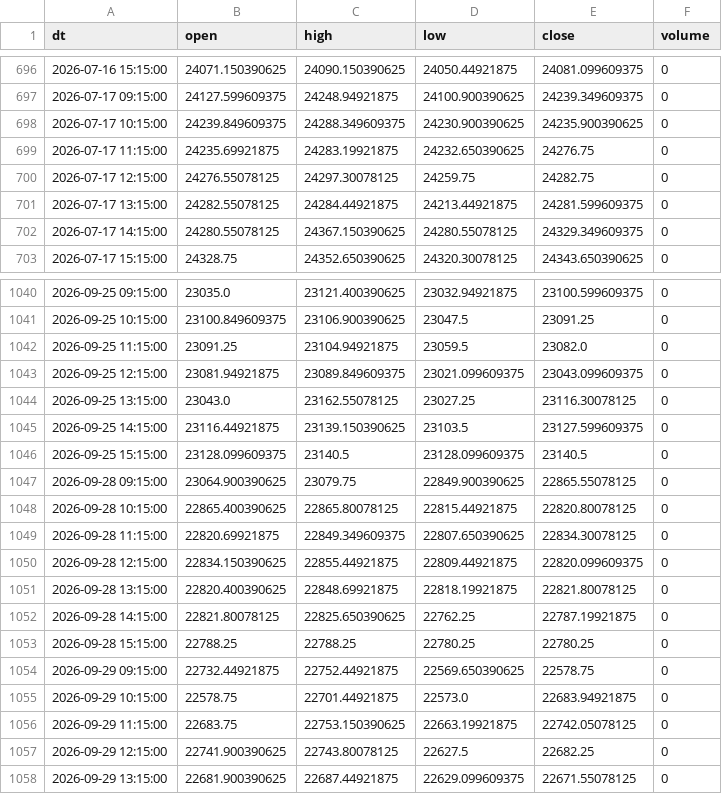
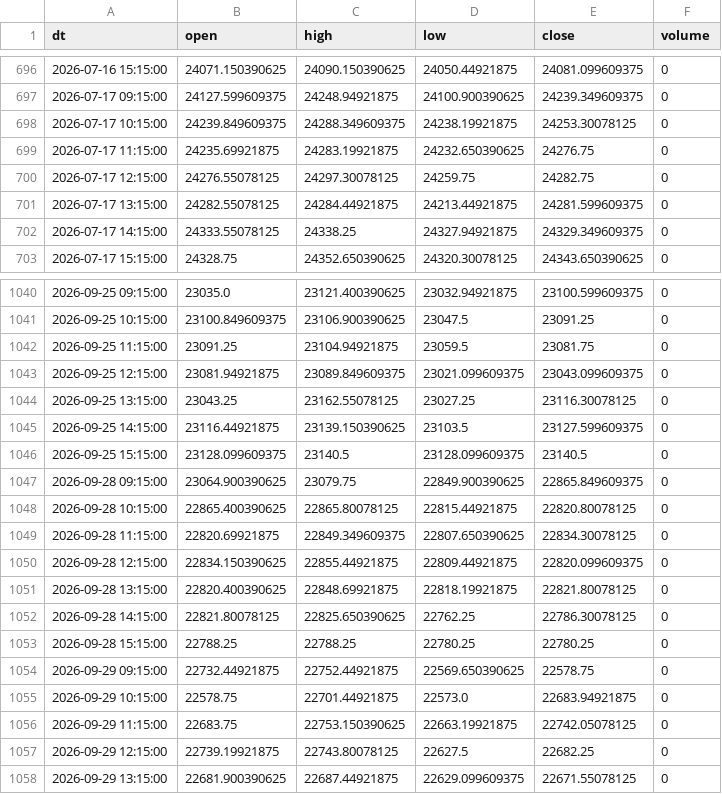
Before and after one commit to Aruj-Singh/nse-dashboard, a CSV file: data/nifty_1h.csv, drawn as a sheet; only a part is shown, gaps mark what is left out; the diff covers the shown part only.

```diff
--- a/data/nifty_1h.csv
+++ b/data/nifty_1h.csv
@@ -697,3 +697,3 @@ dt,open,high,low,close,volume
 2026-07-17 09:15:00,24127.599609375,24248.94921875,24100.900390625,24239.349609375,0
-2026-07-17 10:15:00,24239.849609375,24288.349609375,24230.900390625,24235.900390625,0
+2026-07-17 10:15:00,24239.849609375,24288.349609375,24238.19921875,24253.30078125,0
 2026-07-17 11:15:00,24235.69921875,24283.19921875,24232.650390625,24276.75,0
@@ -701,3 +701,3 @@ dt,open,high,low,close,volume
 2026-07-17 13:15:00,24282.55078125,24284.44921875,24213.44921875,24281.599609375,0
-2026-07-17 14:15:00,24280.55078125,24367.150390625,24280.55078125,24329.349609375,0
+2026-07-17 14:15:00,24333.55078125,24338.25,24327.94921875,24329.349609375,0
 2026-07-17 15:15:00,24328.75,24352.650390625,24320.30078125,24343.650390625,0
@@ -1041,8 +1041,8 @@ dt,open,high,low,close,volume
 2026-09-25 10:15:00,23100.849609375,23106.900390625,23047.5,23091.25,0
-2026-09-25 11:15:00,23091.25,23104.94921875,23059.5,23082.0,0
+2026-09-25 11:15:00,23091.25,23104.94921875,23059.5,23081.75,0
 2026-09-25 12:15:00,23081.94921875,23089.849609375,23021.099609375,23043.099609375,0
-2026-09-25 13:15:00,23043.0,23162.55078125,23027.25,23116.30078125,0
+2026-09-25 13:15:00,23043.25,23162.55078125,23027.25,23116.30078125,0
 2026-09-25 14:15:00,23116.44921875,23139.150390625,23103.5,23127.599609375,0
 2026-09-25 15:15:00,23128.099609375,23140.5,23128.099609375,23140.5,0
-2026-09-28 09:15:00,23064.900390625,23079.75,22849.900390625,22865.55078125,0
+2026-09-28 09:15:00,23064.900390625,23079.75,22849.900390625,22865.849609375,0
 2026-09-28 10:15:00,22865.400390625,22865.80078125,22815.44921875,22820.80078125,0
@@ -1051,3 +1051,3 @@ dt,open,high,low,close,volume
 2026-09-28 13:15:00,22820.400390625,22848.69921875,22818.19921875,22821.80078125,0
-2026-09-28 14:15:00,22821.80078125,22825.650390625,22762.25,22787.19921875,0
+2026-09-28 14:15:00,22821.80078125,22825.650390625,22762.25,22786.30078125,0
 2026-09-28 15:15:00,22788.25,22788.25,22780.25,22780.25,0
@@ -1056,3 +1056,3 @@ dt,open,high,low,close,volume
 2026-09-29 11:15:00,22683.75,22753.150390625,22663.19921875,22742.05078125,0
-2026-09-29 12:15:00,22741.900390625,22743.80078125,22627.5,22682.25,0
+2026-09-29 12:15:00,22739.19921875,22743.80078125,22627.5,22682.25,0
 2026-09-29 13:15:00,22681.900390625,22687.44921875,22629.099609375,22671.55078125,0
```
Also changed, not shown: 26 edited cells elsewhere in this file, data/block_deals.csv, data/bulk_deals.csv, 12 other files.
